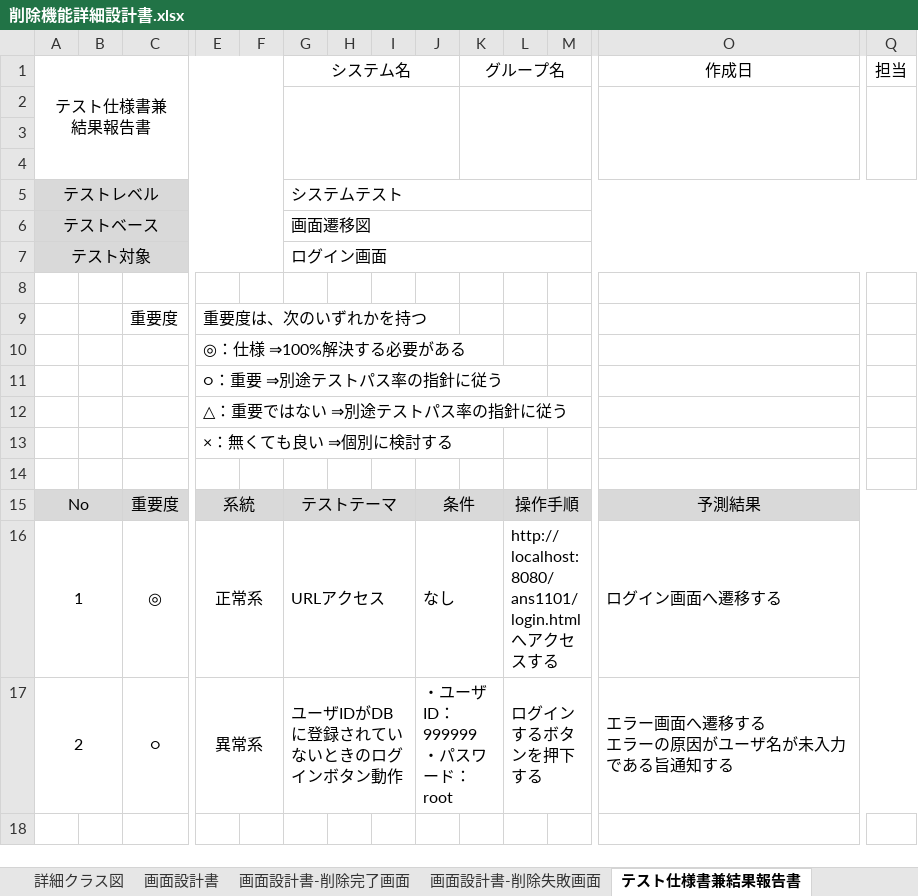
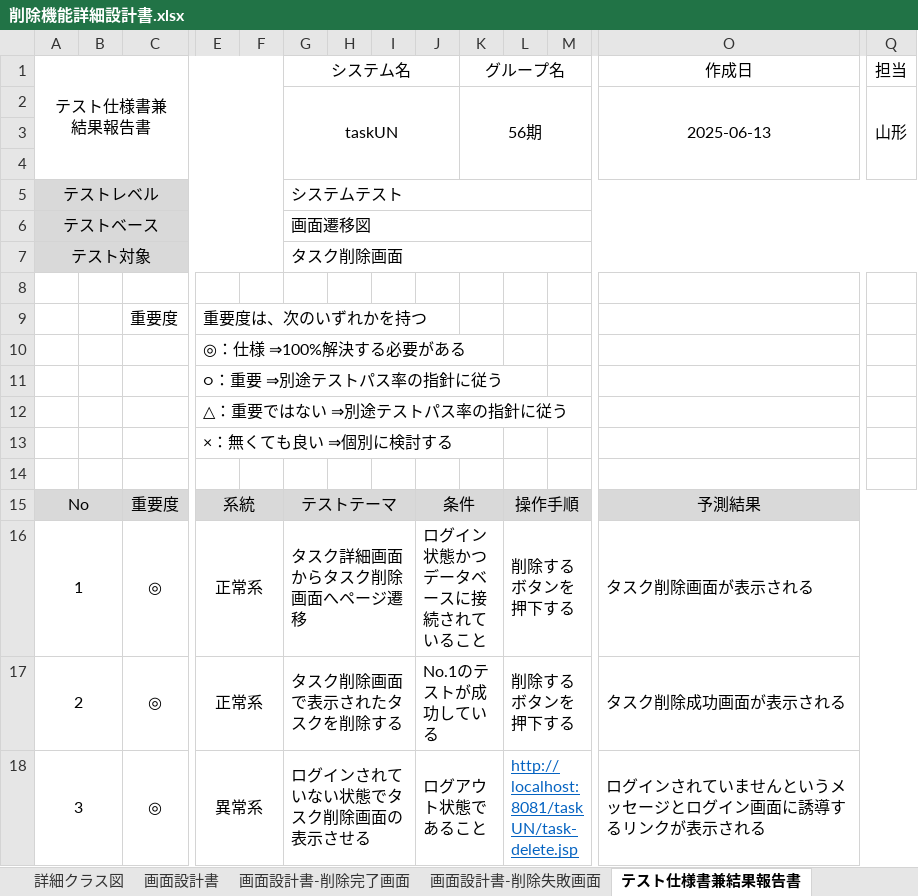
Before and after one commit to comsize-Furudate/taskUN, an Excel workbook: Documents/削除機能詳細設計書.xlsx, sheet テスト仕様書兼結果報告書, drawn as a sheet; only a part is shown, gaps mark what is left out; values as stored, in another font and other column widths than the file's, no borders; removed rows and columns are numbered as before the commit, all else as after; rows hold the shown columns only; ↵ is a line break in a cell; the diff names each change by its address in the sheet, - before the commit and + after, or states it on an @@ line.

```diff
--- a/Documents/削除機能詳細設計書.xlsx (sheet テスト仕様書兼結果報告書)
+++ b/Documents/削除機能詳細設計書.xlsx (sheet テスト仕様書兼結果報告書)
-row 2: (empty)
+row 2:  |  |  |  |  | taskUN |  |  |  | 56期 |  |  | 2025-06-13 | 山形
-G7 (システム名): ログイン画面
+G7 (システム名): タスク削除画面
-G16 (システム名): URLアクセス
+G16 (システム名): タスク詳細画面からタスク削除画面へページ遷移
-J16: なし
+J16: ログイン状態かつデータベースに接続されていること
-L16: http://localhost:8080/ans1101/login.html へアクセスする
+L16: 削除するボタンを押下する
-O16 (作成日): ログイン画面へ遷移する
+O16 (作成日): タスク削除画面が表示される
-row 17: 2 |  | ○ | 異常系 |  | ユーザIDがDBに登録されていないときのログインボタン動作 |  |  | ・ユーザID：999999 ↵ ・パスワード：root |  | ログインするボタンを押下する |  | エラー画面へ遷移する ↵ エラーの原因がユーザ名が未入力である旨通知する
+row 17: 2 |  | ◎ | 正常系 |  | タスク削除画面で表示されたタスクを削除する |  |  | No.1のテストが成功している |  | 削除するボタンを押下する |  | タスク削除成功画面が表示される
+row 18: 3 |  | ◎ | 異常系 |  | ログインされていない状態でタスク削除画面の表示させる |  |  | ログアウト状態であること |  | http://localhost:8081/taskUN/task-delete.jsp |  | ログインされていませんというメッセージとログイン画面に誘導するリンクが表示される
```
Also changed, not shown: other sheet tabs, charts or pictures, Documents/ログイン機能設計書.xlsx, Documents/登録機能詳細設計書.xlsx, 5 other files.
